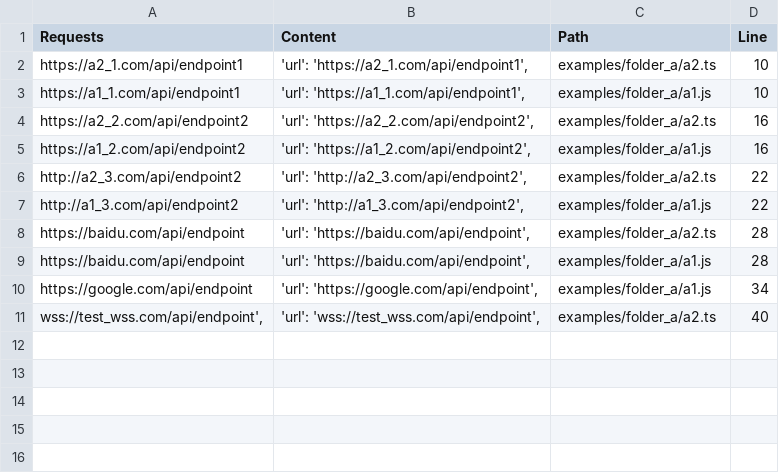
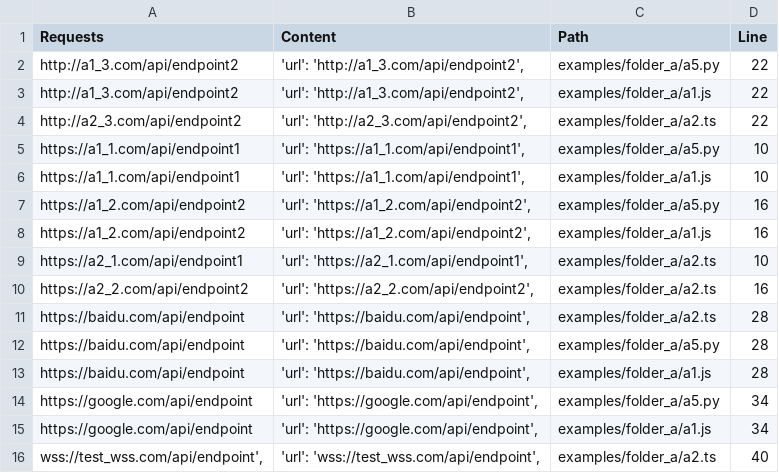
Before and after one commit to easonnong/audit-helper, a CSV file: examples_outputs/scan_url/folder_a_scan_url.csv, drawn as a sheet.

```diff
--- a/examples_outputs/scan_url/folder_a_scan_url.csv
+++ b/examples_outputs/scan_url/folder_a_scan_url.csv
@@ -1,10 +1,15 @@
 Requests,Content,Path,Line
+http://a1_3.com/api/endpoint2,"'url': 'http://a1_3.com/api/endpoint2',",examples/folder_a/a5.py,22
+http://a1_3.com/api/endpoint2,"'url': 'http://a1_3.com/api/endpoint2',",examples/folder_a/a1.js,22
+http://a2_3.com/api/endpoint2,"'url': 'http://a2_3.com/api/endpoint2',",examples/folder_a/a2.ts,22
+https://a1_1.com/api/endpoint1,"'url': 'https://a1_1.com/api/endpoint1',",examples/folder_a/a5.py,10
+https://a1_1.com/api/endpoint1,"'url': 'https://a1_1.com/api/endpoint1',",examples/folder_a/a1.js,10
+https://a1_2.com/api/endpoint2,"'url': 'https://a1_2.com/api/endpoint2',",examples/folder_a/a5.py,16
+https://a1_2.com/api/endpoint2,"'url': 'https://a1_2.com/api/endpoint2',",examples/folder_a/a1.js,16
 https://a2_1.com/api/endpoint1,"'url': 'https://a2_1.com/api/endpoint1',",examples/folder_a/a2.ts,10
-https://a1_1.com/api/endpoint1,"'url': 'https://a1_1.com/api/endpoint1',",examples/folder_a/a1.js,10
 https://a2_2.com/api/endpoint2,"'url': 'https://a2_2.com/api/endpoint2',",examples/folder_a/a2.ts,16
-https://a1_2.com/api/endpoint2,"'url': 'https://a1_2.com/api/endpoint2',",examples/folder_a/a1.js,16
-http://a2_3.com/api/endpoint2,"'url': 'http://a2_3.com/api/endpoint2',",examples/folder_a/a2.ts,22
-http://a1_3.com/api/endpoint2,"'url': 'http://a1_3.com/api/endpoint2',",examples/folder_a/a1.js,22
 https://baidu.com/api/endpoint,"'url': 'https://baidu.com/api/endpoint',",examples/folder_a/a2.ts,28
+https://baidu.com/api/endpoint,"'url': 'https://baidu.com/api/endpoint',",examples/folder_a/a5.py,28
 https://baidu.com/api/endpoint,"'url': 'https://baidu.com/api/endpoint',",examples/folder_a/a1.js,28
+https://google.com/api/endpoint,"'url': 'https://google.com/api/endpoint',",examples/folder_a/a5.py,34
 https://google.com/api/endpoint,"'url': 'https://google.com/api/endpoint',",examples/folder_a/a1.js,34
```
Also changed, not shown: examples_outputs/compare/folder_a_compare.csv, examples_outputs/scan_func/folder_a_scan_func.csv, 5 other files.
